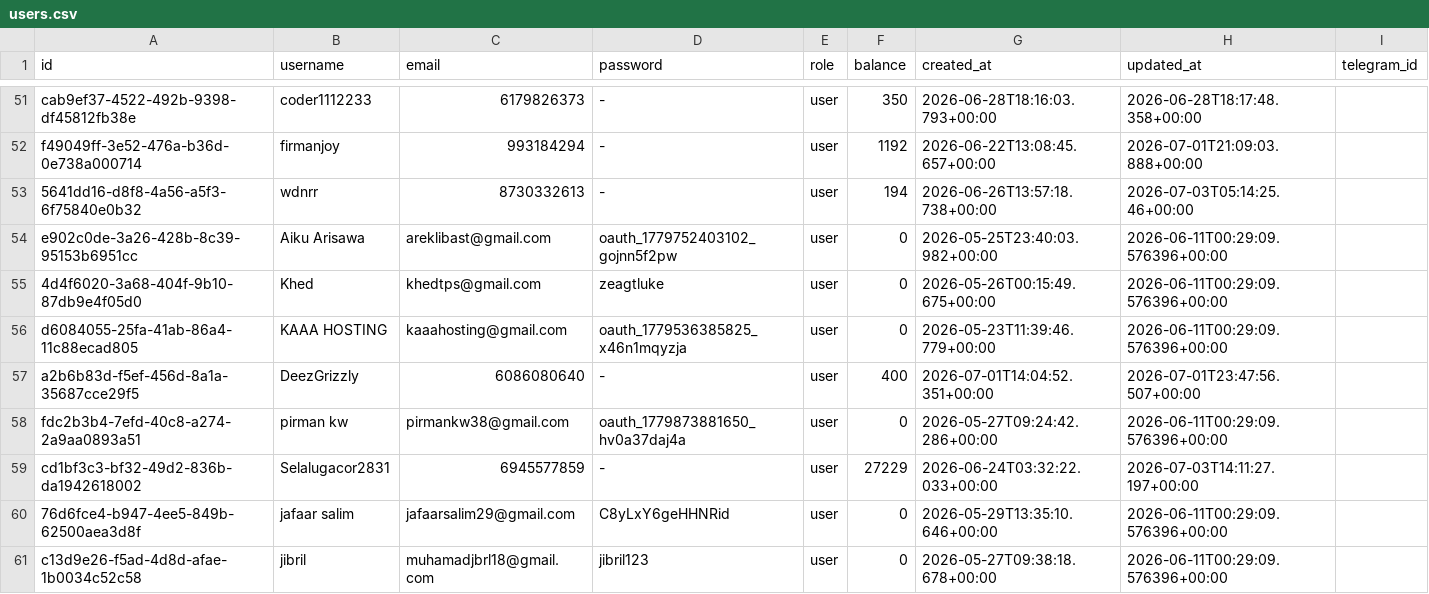
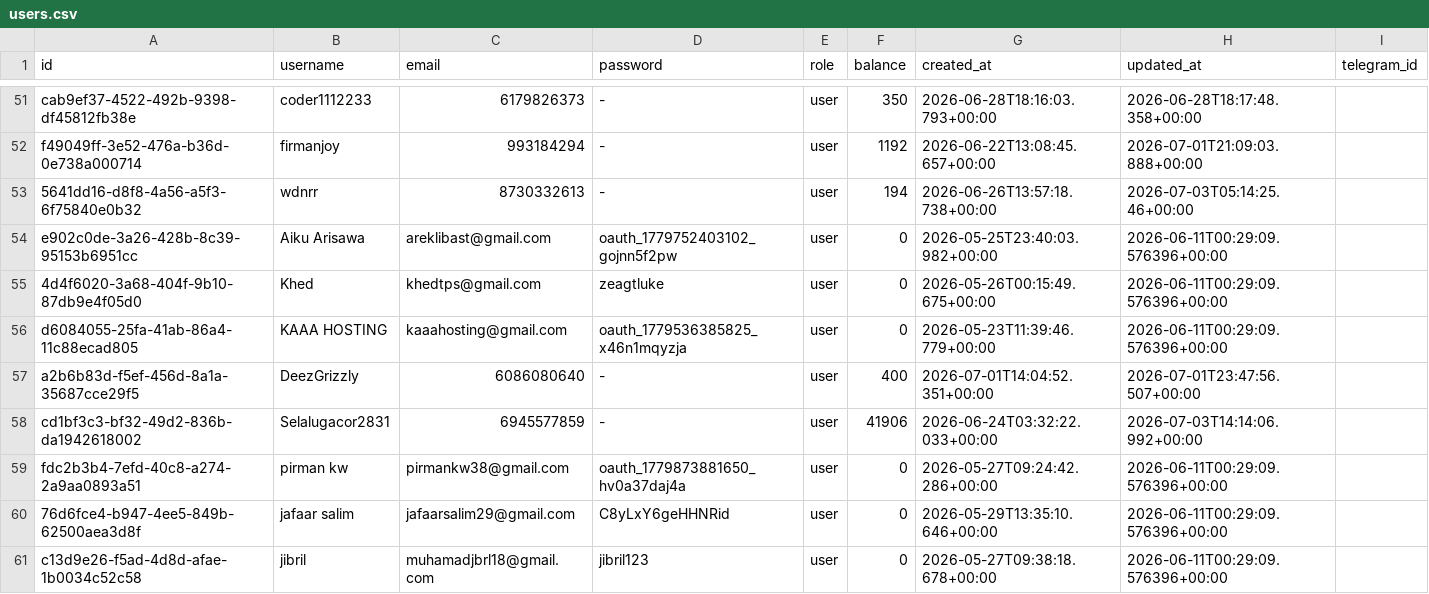
Before and after one commit to silahosting/Backup, a CSV file: backup/users/users.csv, drawn as a sheet; only a part is shown, gaps mark what is left out.

Commit message:
Backup backup/users/users.csv 2026-07-03T14:14:36.206Z

```diff
--- a/backup/users/users.csv
+++ b/backup/users/users.csv
@@ -57,4 +57,4 @@ id,username,email,password,role,balance,created_at,updated_at,telegram_id
 "a2b6b83d-f5ef-456d-8a1a-35687cce29f5","DeezGrizzly","6086080640","-","user","400","2026-07-01T14:04:52.351+00:00","2026-07-01T23:47:56.507+00:00",
+"cd1bf3c3-bf32-49d2-836b-da1942618002","Selalugacor2831","6945577859","-","user","41906","2026-06-24T03:32:22.033+00:00","2026-07-03T14:14:06.992+00:00",
 "fdc2b3b4-7efd-40c8-a274-2a9aa0893a51","pirman kw","pirmankw38@gmail.com","oauth_1779873881650_hv0a37daj4a","user","0","2026-05-27T09:24:42.286+00:00","2026-06-11T00:29:09.576396+00:00",
-"cd1bf3c3-bf32-49d2-836b-da1942618002","Selalugacor2831","6945577859","-","user","27229","2026-06-24T03:32:22.033+00:00","2026-07-03T14:11:27.197+00:00",
 "76d6fce4-b947-4ee5-849b-62500aea3d8f","jafaar salim","jafaarsalim29@gmail.com","C8yLxY6geHHNRid","user","0","2026-05-29T13:35:10.646+00:00","2026-06-11T00:29:09.576396+00:00",
```
